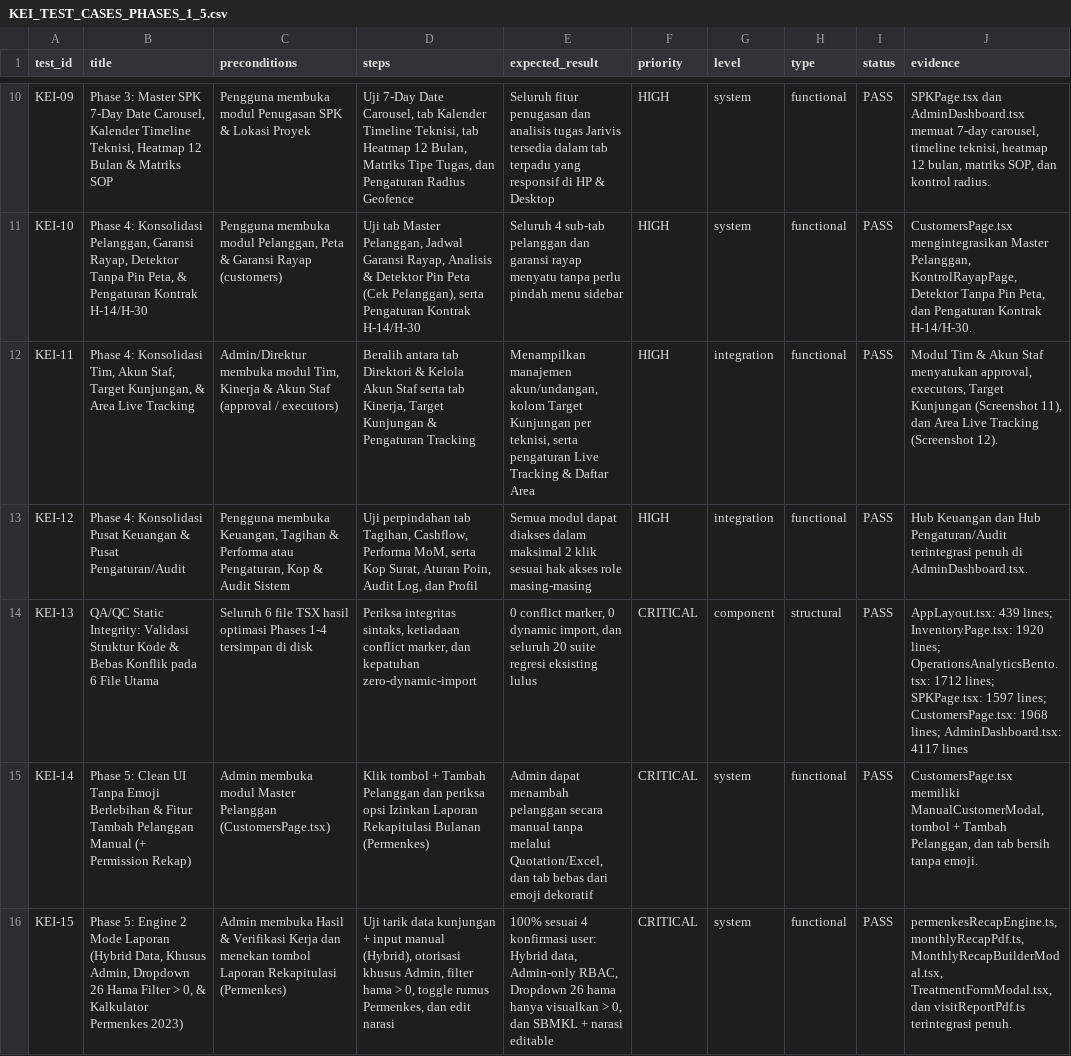
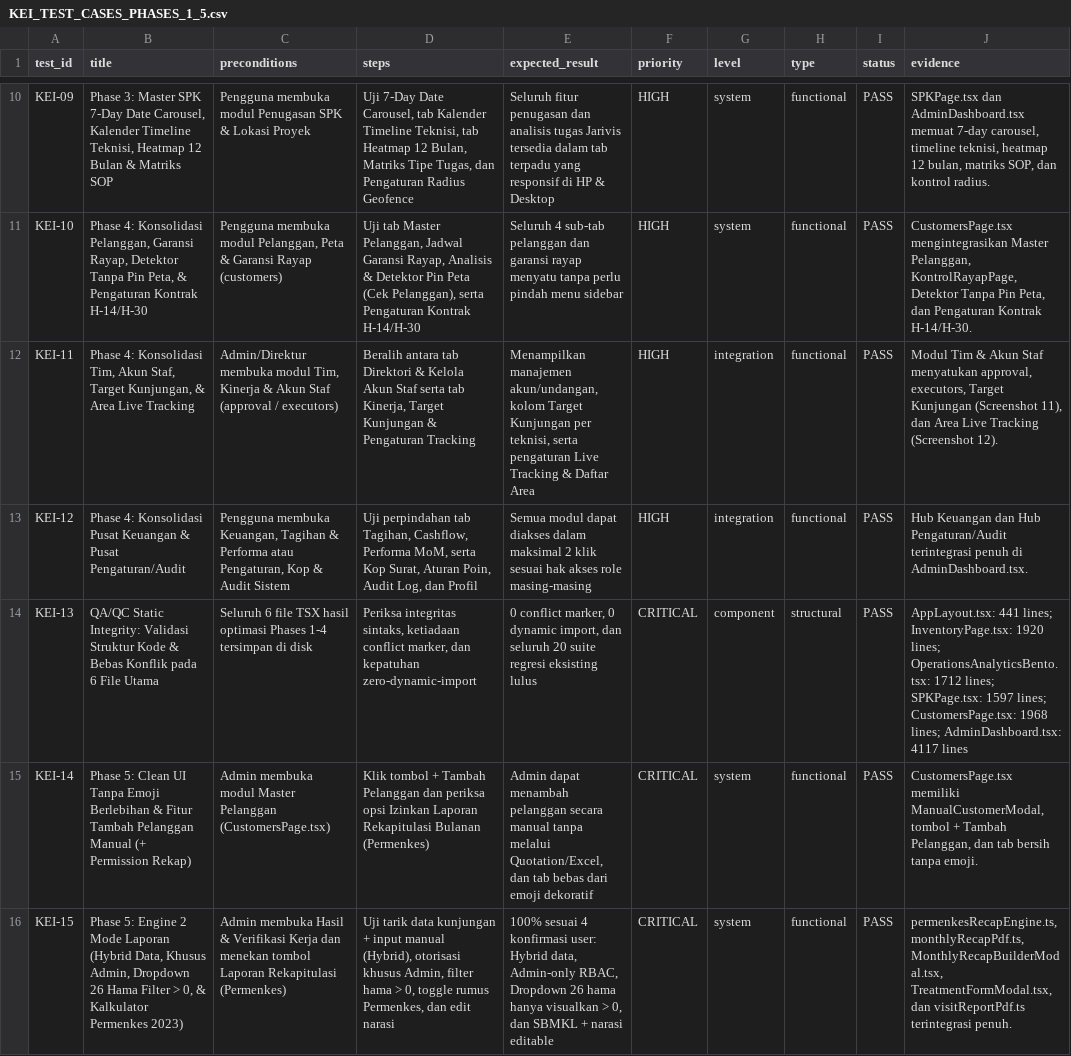
Before and after one commit to guci-sketch/Guci-App, a CSV file: docs/KEI_TEST_CASES_PHASES_1_5.csv, drawn as a sheet; only a part is shown, gaps mark what is left out.

```diff
--- a/docs/KEI_TEST_CASES_PHASES_1_5.csv
+++ b/docs/KEI_TEST_CASES_PHASES_1_5.csv
@@ -13,3 +13,3 @@ KEI-11,"Phase 4: Konsolidasi Tim, Akun Staf, Target Kunjungan, & Area Live Track
 KEI-12,Phase 4: Konsolidasi Pusat Keuangan & Pusat Pengaturan/Audit,"Pengguna membuka Keuangan, Tagihan & Performa atau Pengaturan, Kop & Audit Sistem","Uji perpindahan tab Tagihan, Cashflow, Performa MoM, serta Kop Surat, Aturan Poin, Audit Log, dan Profil",Semua modul dapat diakses dalam maksimal 2 klik sesuai hak akses role masing-masing,HIGH,integration,functional,PASS,Hub Keuangan dan Hub Pengaturan/Audit terintegrasi penuh di AdminDashboard.tsx.
-KEI-13,QA/QC Static Integrity: Validasi Struktur Kode & Bebas Konflik pada 6 File Utama,Seluruh 6 file TSX hasil optimasi Phases 1-4 tersimpan di disk,"Periksa integritas sintaks, ketiadaan conflict marker, dan kepatuhan zero-dynamic-import","0 conflict marker, 0 dynamic import, dan seluruh 20 suite regresi eksisting lulus",CRITICAL,component,structural,PASS,AppLayout.tsx: 439 lines; InventoryPage.tsx: 1920 lines; OperationsAnalyticsBento.tsx: 1712 lines; SPKPage.tsx: 1597 lines; CustomersPage.tsx: 1968 lines; AdminDashboard.tsx: 4117 lines
+KEI-13,QA/QC Static Integrity: Validasi Struktur Kode & Bebas Konflik pada 6 File Utama,Seluruh 6 file TSX hasil optimasi Phases 1-4 tersimpan di disk,"Periksa integritas sintaks, ketiadaan conflict marker, dan kepatuhan zero-dynamic-import","0 conflict marker, 0 dynamic import, dan seluruh 20 suite regresi eksisting lulus",CRITICAL,component,structural,PASS,AppLayout.tsx: 441 lines; InventoryPage.tsx: 1920 lines; OperationsAnalyticsBento.tsx: 1712 lines; SPKPage.tsx: 1597 lines; CustomersPage.tsx: 1968 lines; AdminDashboard.tsx: 4117 lines
 KEI-14,Phase 5: Clean UI Tanpa Emoji Berlebihan & Fitur Tambah Pelanggan Manual (+ Permission Rekap),Admin membuka modul Master Pelanggan (CustomersPage.tsx),Klik tombol + Tambah Pelanggan dan periksa opsi Izinkan Laporan Rekapitulasi Bulanan (Permenkes),"Admin dapat menambah pelanggan secara manual tanpa melalui Quotation/Excel, dan tab bebas dari emoji dekoratif",CRITICAL,system,functional,PASS,"CustomersPage.tsx memiliki ManualCustomerModal, tombol + Tambah Pelanggan, dan tab bersih tanpa emoji."
```
Also changed, not shown: 4 other files.
